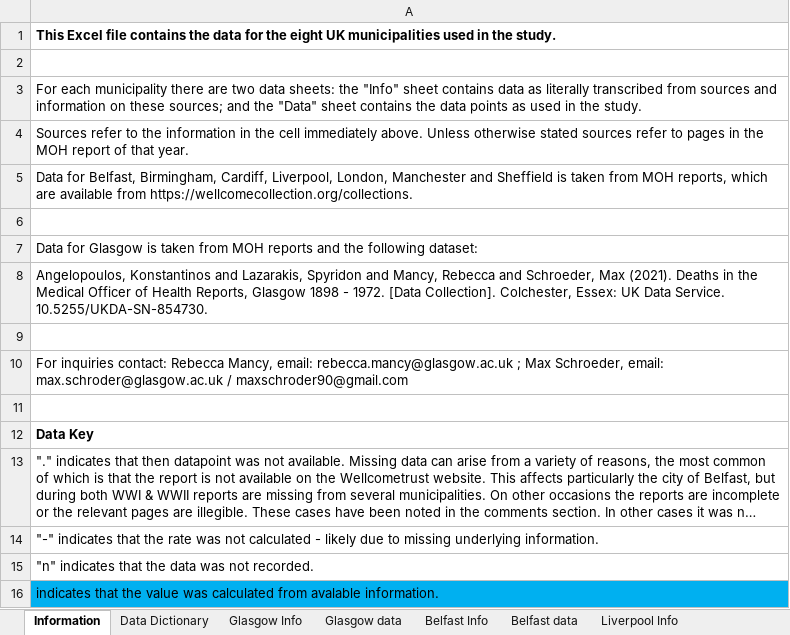
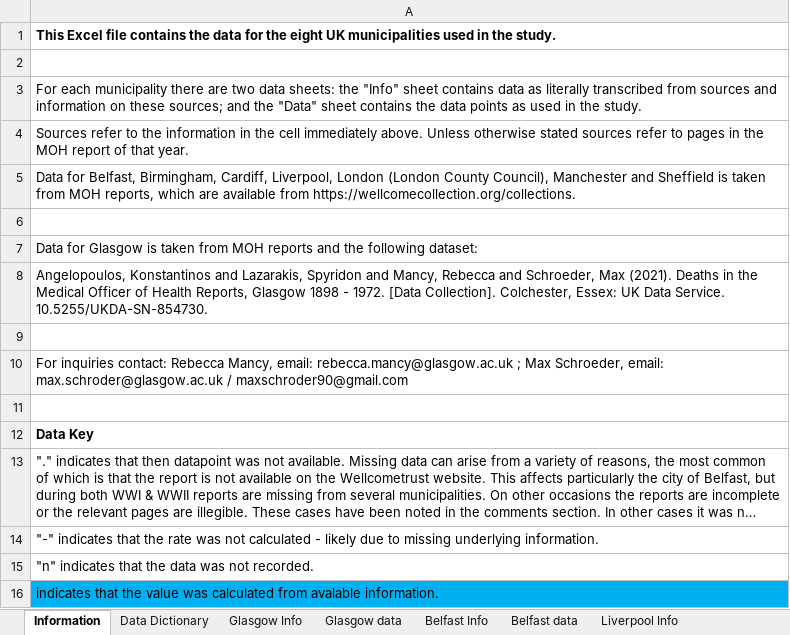
Before and after one commit to maxschr90/Schroeder-et-al.--2023----Elevated-influenza-mortality-risk, an Excel workbook: Data/UK_Cities_Mortality_Data.xlsx, sheet Information, drawn as a sheet; long unchanged cells end in …; values as stored, in another font and other column widths than the file's, no borders; 4 other sheets too large or unreadable and not compared; the diff names each change by its address in the sheet, - before the commit and + after, or states it on an @@ line.

```diff
--- a/Data/UK_Cities_Mortality_Data.xlsx (sheet Information)
+++ b/Data/UK_Cities_Mortality_Data.xlsx (sheet Information)
-A5: …Cardiff, Liverpool, London, Manchester and…
+A5: …Cardiff, Liverpool, London (London County Council), Manchester and…
```
Also changed, not shown: Data/London_SES_data.xlsx, 2 other files.
